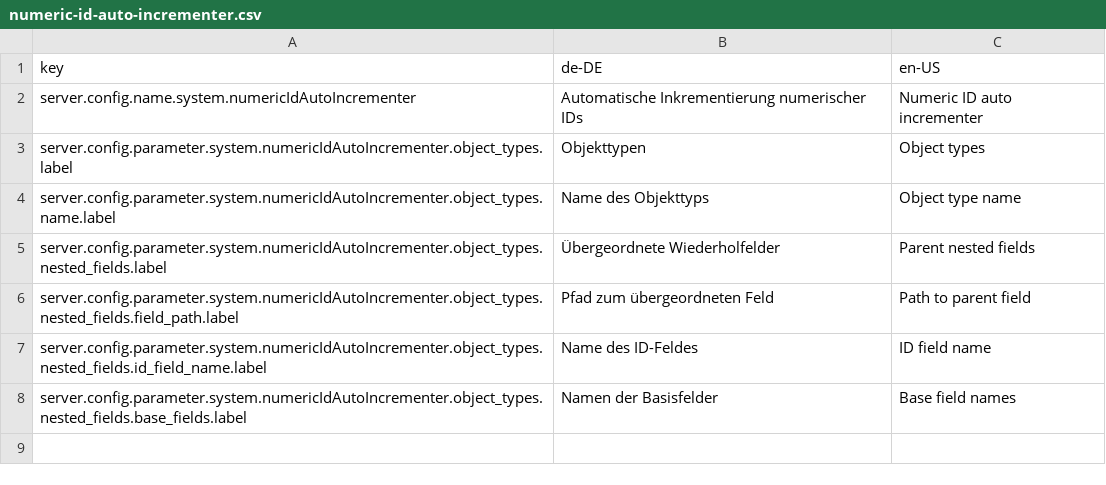
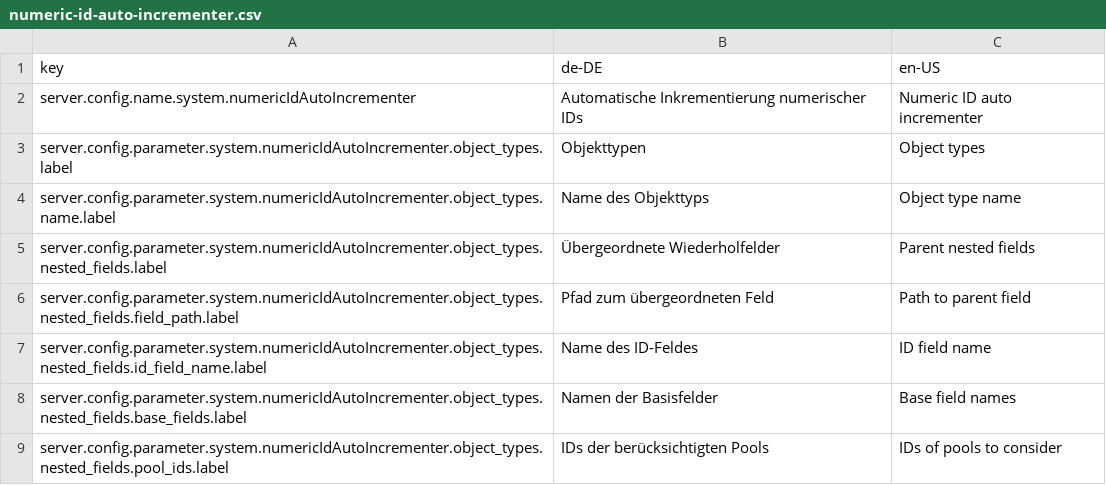
Before and after one commit to programmfabrik/fylr-plugin-numeric-id-auto-incrementer, a CSV file: l10n/numeric-id-auto-incrementer.csv, drawn as a sheet.

Commit message:
Allow configuring list of pools to consider

```diff
--- a/l10n/numeric-id-auto-incrementer.csv
+++ b/l10n/numeric-id-auto-incrementer.csv
@@ -8 +8,2 @@ server.config.parameter.system.numericIdAutoIncrementer.object_types.nested_fiel
 server.config.parameter.system.numericIdAutoIncrementer.object_types.nested_fields.base_fields.label,Namen der Basisfelder,Base field names
+server.config.parameter.system.numericIdAutoIncrementer.object_types.nested_fields.pool_ids.label,IDs der berücksichtigten Pools,IDs of pools to consider
```
Also changed, not shown: 3 other files.
